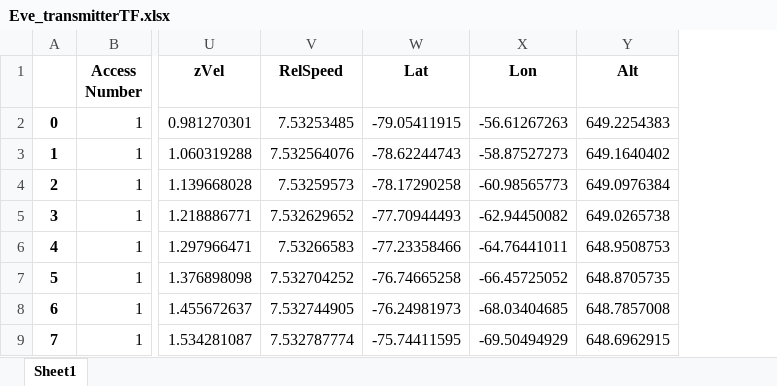
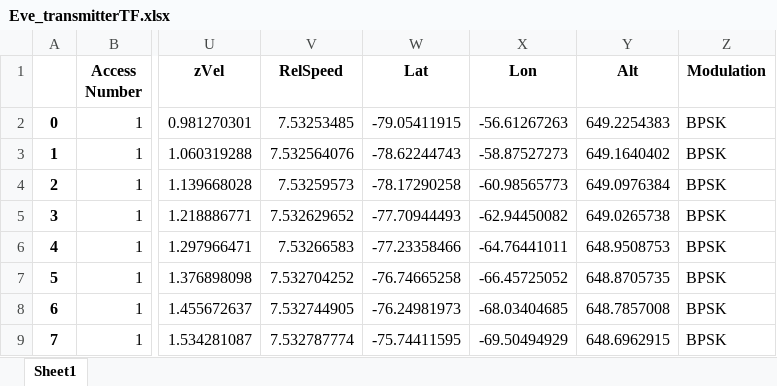
Before and after one commit to IgnacioIbanezSala/STKControl, an Excel workbook: Reports/Eve_transmitterTF.xlsx, sheet Sheet1, drawn as a sheet; only a part is shown, gaps mark what is left out; values as stored, in another font and other column widths than the file's, no borders; the diff names each change by its address in the sheet, - before the commit and + after, or states it on an @@ line.

Commit message:
Added modulation to reports

```diff
--- a/Reports/Eve_transmitterTF.xlsx (sheet Sheet1)
+++ b/Reports/Eve_transmitterTF.xlsx (sheet Sheet1)
+column Z (Modulation), rows 2-9: all BPSK
```
Also changed, not shown: Reports/Eve_transmitterCBA.xlsx, Reports/SAOCOM1A_transmitterCBA.xlsx, 10 other files.
